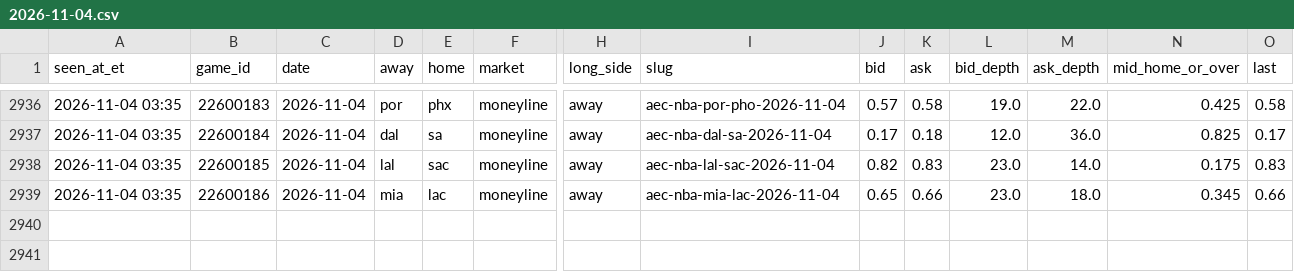
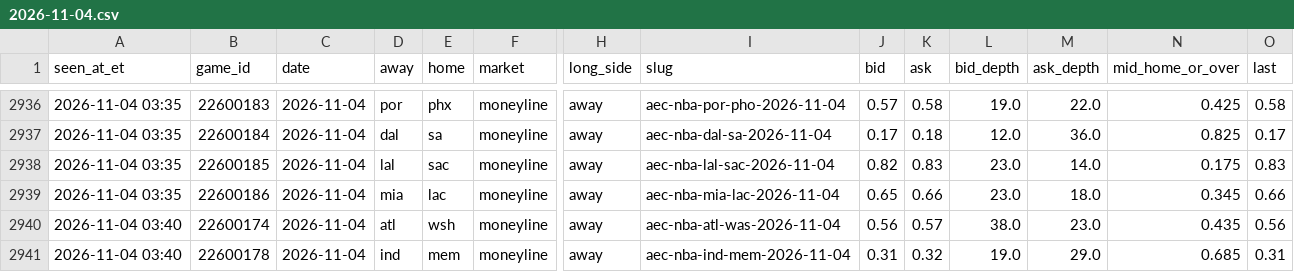
Before and after one commit to JeffreyD24/nba-mixed-model, a CSV file: research/polymarket/2026-11-04.csv, drawn as a sheet; only a part is shown, gaps mark what is left out; rows hold the shown columns only; the diff names each change by its address in the sheet, - before the commit and + after, or states it on an @@ line.

```diff
--- a/research/polymarket/2026-11-04.csv
+++ b/research/polymarket/2026-11-04.csv
+row 2940: 2026-11-04 03:40 | 22600174 | 2026-11-04 | atl | wsh | moneyline | away | aec-nba-atl-was-2026-11-04 | 0.56 | 0.57 | 38.0 | 23.0 | 0.435 | 0.56
+row 2941: 2026-11-04 03:40 | 22600178 | 2026-11-04 | ind | mem | moneyline | away | aec-nba-ind-mem-2026-11-04 | 0.31 | 0.32 | 19.0 | 29.0 | 0.685 | 0.31
```
Also changed, not shown: research/books/2026-11-04.csv, research/polymarket/2026-11-06.csv, 18 other files.
